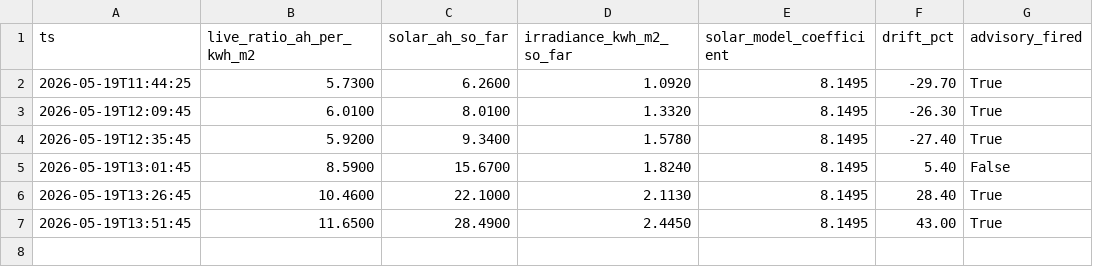
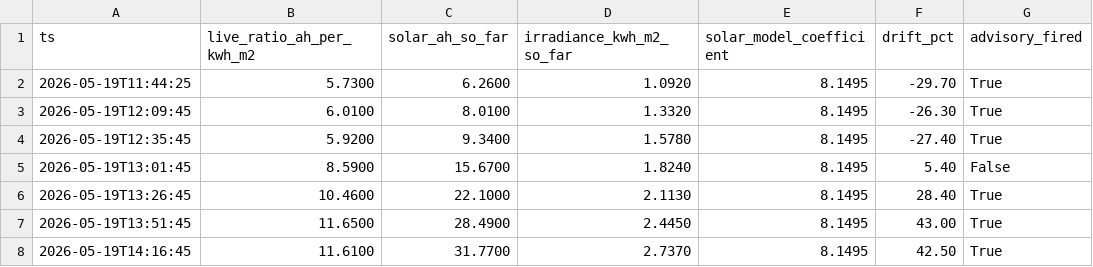
Before and after one commit to kaanow/volthium_reader, a CSV file: data/live_ratio_log.csv, drawn as a sheet; the diff names each change by its address in the sheet, - before the commit and + after, or states it on an @@ line.

```diff
--- a/data/live_ratio_log.csv
+++ b/data/live_ratio_log.csv
+row 8: 2026-05-19T14:16:45 | 11.6100 | 31.7700 | 2.7370 | 8.1495 | 42.50 | True
```
Also changed, not shown: data/projection_log.csv, data/solar_onset.csv, 6 other files.
